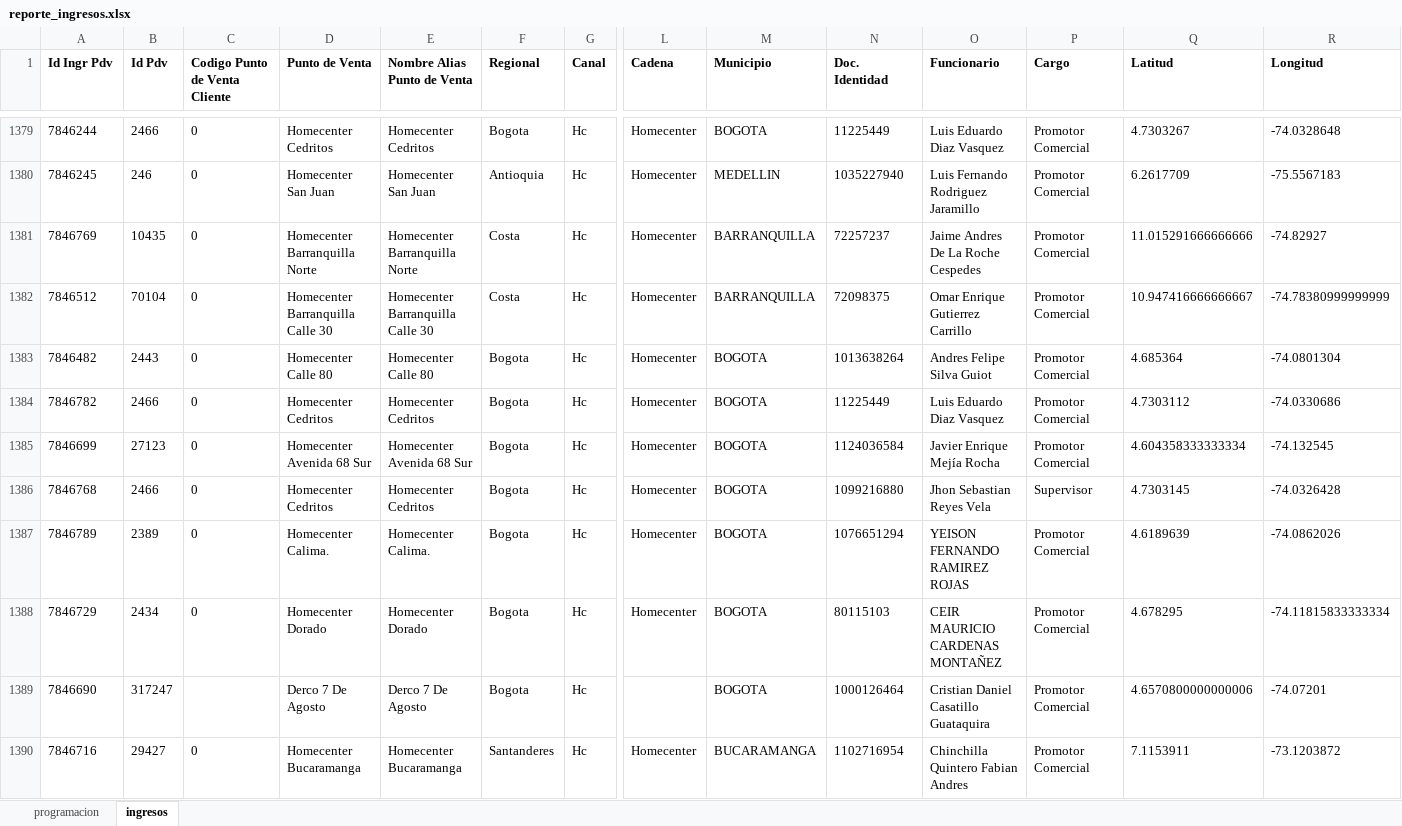
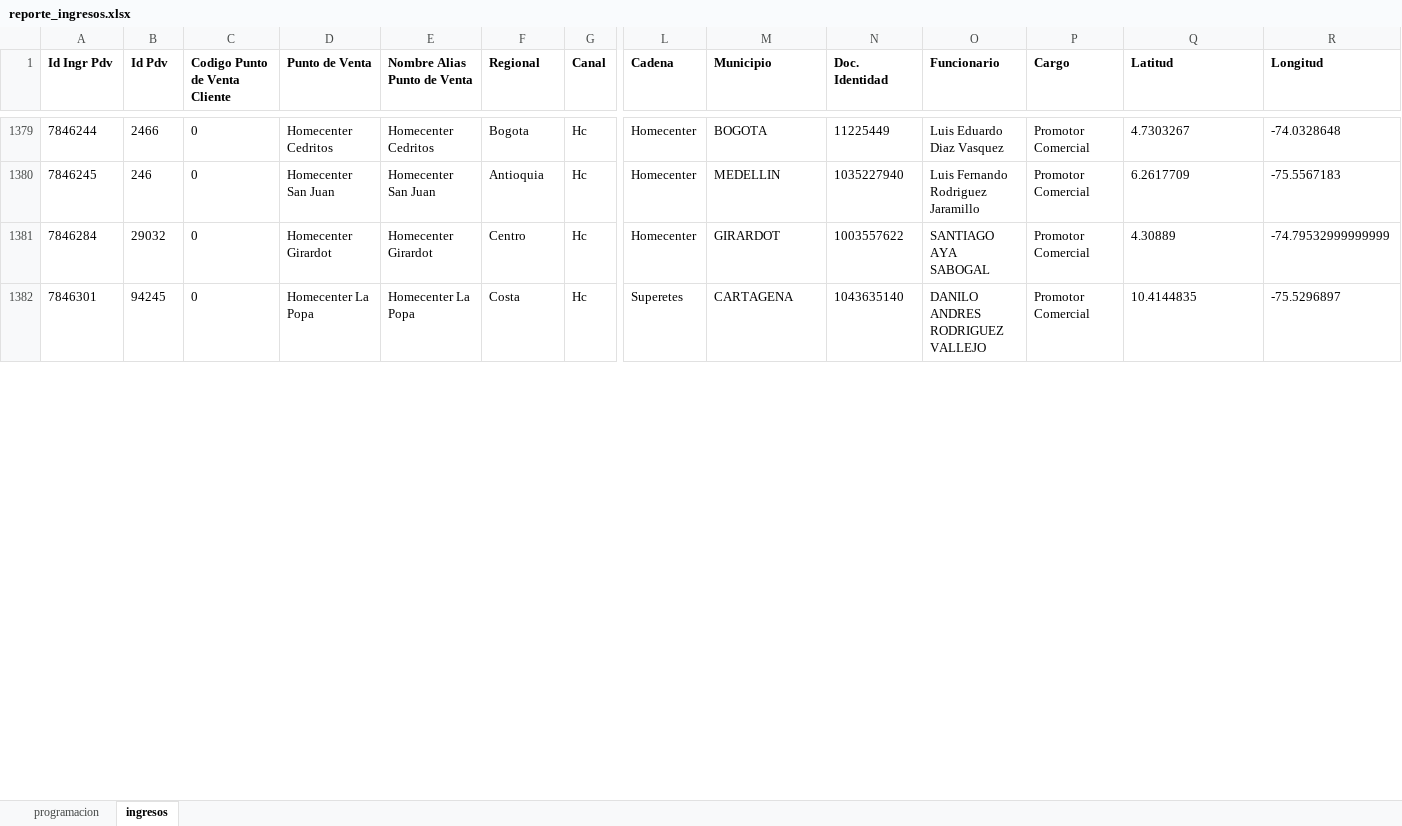
Before and after one commit to johangarzon19/monitor-ingresosv2, an Excel workbook: data/reporte_ingresos.xlsx, sheet ingresos, drawn as a sheet; only a part is shown, gaps mark what is left out; values as stored, in another font and other column widths than the file's, no borders; removed rows and columns are numbered as before the commit, all else as after; rows hold the shown columns only; the diff covers the shown part only; the diff names each change by its address in the sheet, - before the commit and + after, or states it on an @@ line.

Commit message:
Actualizar datos de ingresos

```diff
--- a/data/reporte_ingresos.xlsx (sheet ingresos)
+++ b/data/reporte_ingresos.xlsx (sheet ingresos)
-row 1381: 7846769 | 10435 | 0 | Homecenter Barranquilla Norte | Homecenter Barranquilla Norte | Costa | Hc | Homecenter | BARRANQUILLA | 72257237 | Jaime Andres De La Roche Cespedes | Promotor Comercial | 11.015291666666666 | -74.82927
@@ row 1382 moved to row 1394: 7846512 @@
@@ row 1383 moved to row 1393: 7846482 @@
-row 1384: 7846782 | 2466 | 0 | Homecenter Cedritos | Homecenter Cedritos | Bogota | Hc | Homecenter | BOGOTA | 11225449 | Luis Eduardo Diaz Vasquez | Promotor Comercial | 4.7303112 | -74.0330686
-row 1385: 7846699 | 27123 | 0 | Homecenter Avenida 68 Sur | Homecenter Avenida 68 Sur | Bogota | Hc | Homecenter | BOGOTA | 1124036584 | Javier Enrique Mejía Rocha | Promotor Comercial | 4.604358333333334 | -74.132545
-row 1386: 7846768 | 2466 | 0 | Homecenter Cedritos | Homecenter Cedritos | Bogota | Hc | Homecenter | BOGOTA | 1099216880 | Jhon Sebastian Reyes Vela | Supervisor | 4.7303145 | -74.0326428
-row 1387: 7846789 | 2389 | 0 | Homecenter Calima. | Homecenter Calima. | Bogota | Hc | Homecenter | BOGOTA | 1076651294 | YEISON FERNANDO RAMIREZ ROJAS | Promotor Comercial | 4.6189639 | -74.0862026
-row 1388: 7846729 | 2434 | 0 | Homecenter Dorado | Homecenter Dorado | Bogota | Hc | Homecenter | BOGOTA | 80115103 | CEIR MAURICIO CARDENAS MONTAÑEZ | Promotor Comercial | 4.678295 | -74.11815833333334
-row 1389: 7846690 | 317247 |  | Derco 7 De Agosto | Derco 7 De Agosto | Bogota | Hc |  | BOGOTA | 1000126464 | Cristian Daniel Casatillo Guataquira | Promotor Comercial | 4.6570800000000006 | -74.07201
-row 1390: 7846716 | 29427 | 0 | Homecenter Bucaramanga | Homecenter Bucaramanga | Santanderes | Hc | Homecenter | BUCARAMANGA | 1102716954 | Chinchilla Quintero Fabian Andres | Promotor Comercial | 7.1153911 | -73.1203872
@@ row 1397 moved to row 1381: 7846284 @@
@@ row 1394 moved to row 1382: 7846301 @@
```
Also changed, not shown: 44 added rows, 7 removed rows, 6 moved rows and 25 edited cells elsewhere in this sheet, sheet programacion.
